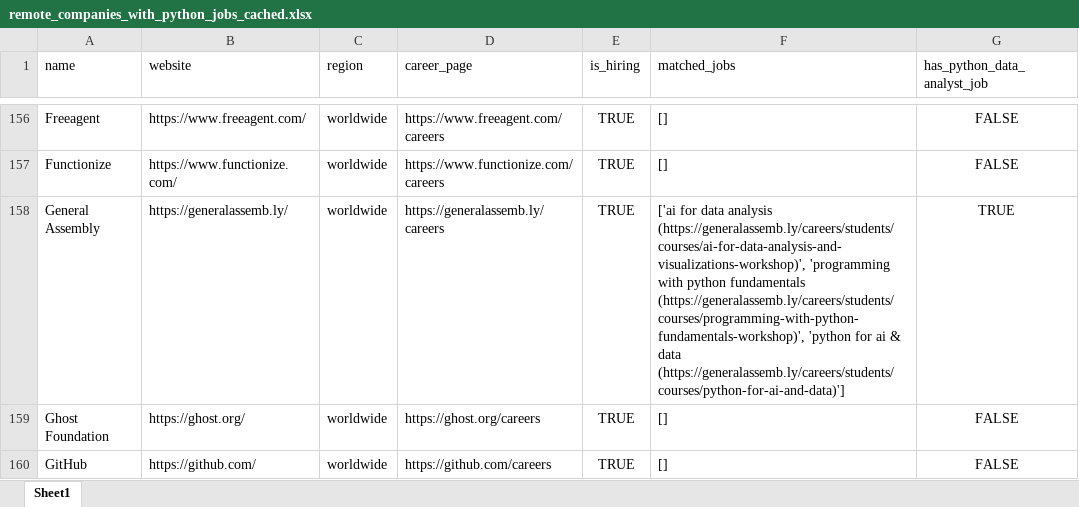
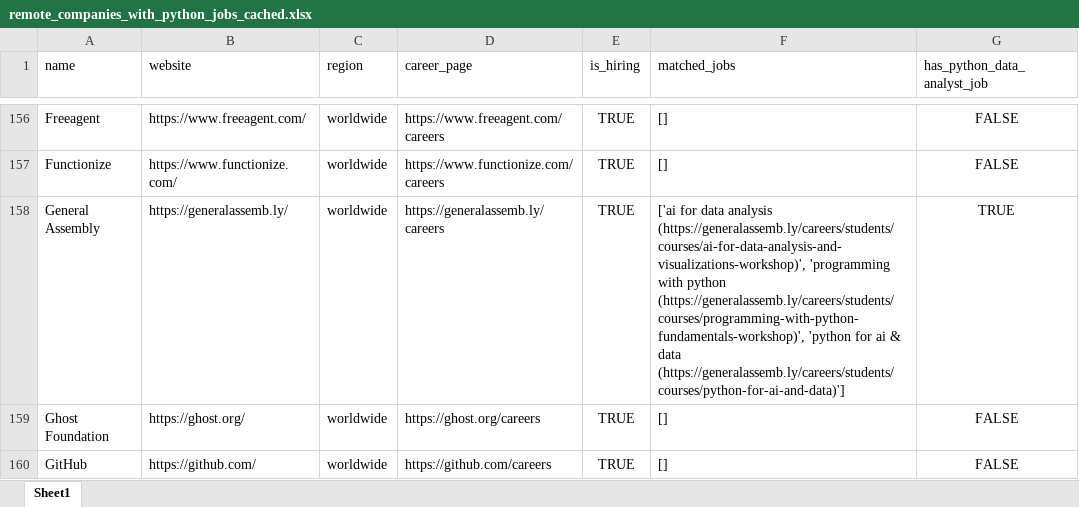
Before and after one commit to ChiaraVan1/remote-job-monitor, an Excel workbook: remote_companies_with_python_jobs_cached.xlsx, sheet Sheet1, drawn as a sheet; only a part is shown, gaps mark what is left out; values as stored, in another font and other column widths than the file's, no borders; the diff covers the shown part only; the diff names each change by its address in the sheet, - before the commit and + after, or states it on an @@ line.

```diff
--- a/remote_companies_with_python_jobs_cached.xlsx (sheet Sheet1)
+++ b/remote_companies_with_python_jobs_cached.xlsx (sheet Sheet1)
-F158 (matched_jobs): …with python fundamentals (https://generalassemb.ly/careers/students/courses/programming-with-python-fundamentals-workshop)', 'python…
+F158 (matched_jobs): …with python (https://generalassemb.ly/careers/students/courses/programming-with-python-fundamentals-workshop)', 'python…
```
Also changed, not shown: 10 edited cells elsewhere in this sheet, 1 other file.
